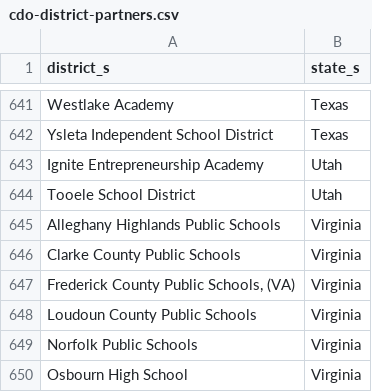
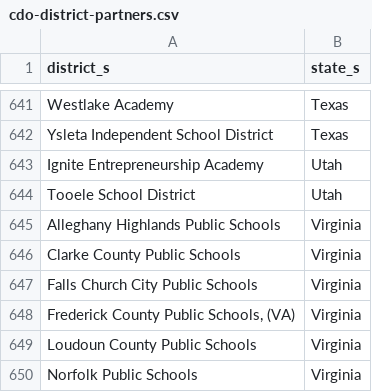
Before and after one commit to rodriguezjorgex/code-dot-org, a CSV file: pegasus/data/cdo-district-partners.csv, drawn as a sheet; only a part is shown, gaps mark what is left out; the shorter side is filled out with more unchanged rows; the diff names each change by its address in the sheet, - before the commit and + after, or states it on an @@ line.

Commit message:
staging content changes (-robo-commit)

```diff
--- a/pegasus/data/cdo-district-partners.csv
+++ b/pegasus/data/cdo-district-partners.csv
+row 647: Falls Church City Public Schools | Virginia
```
